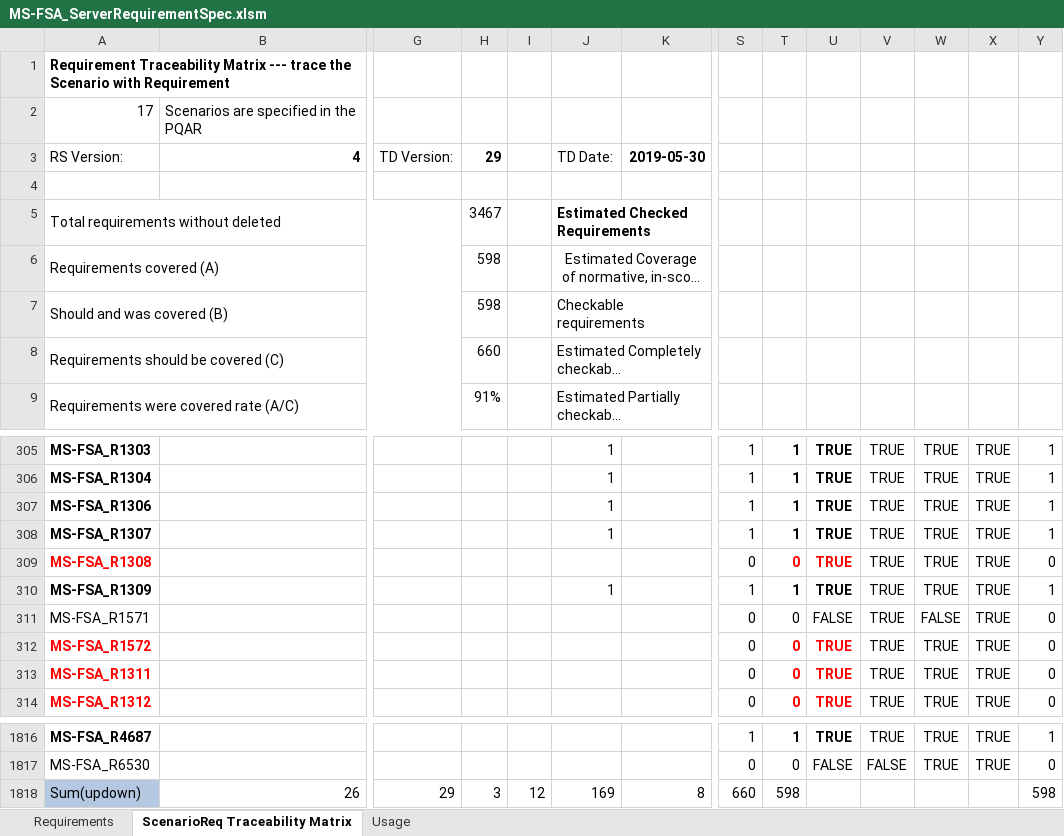
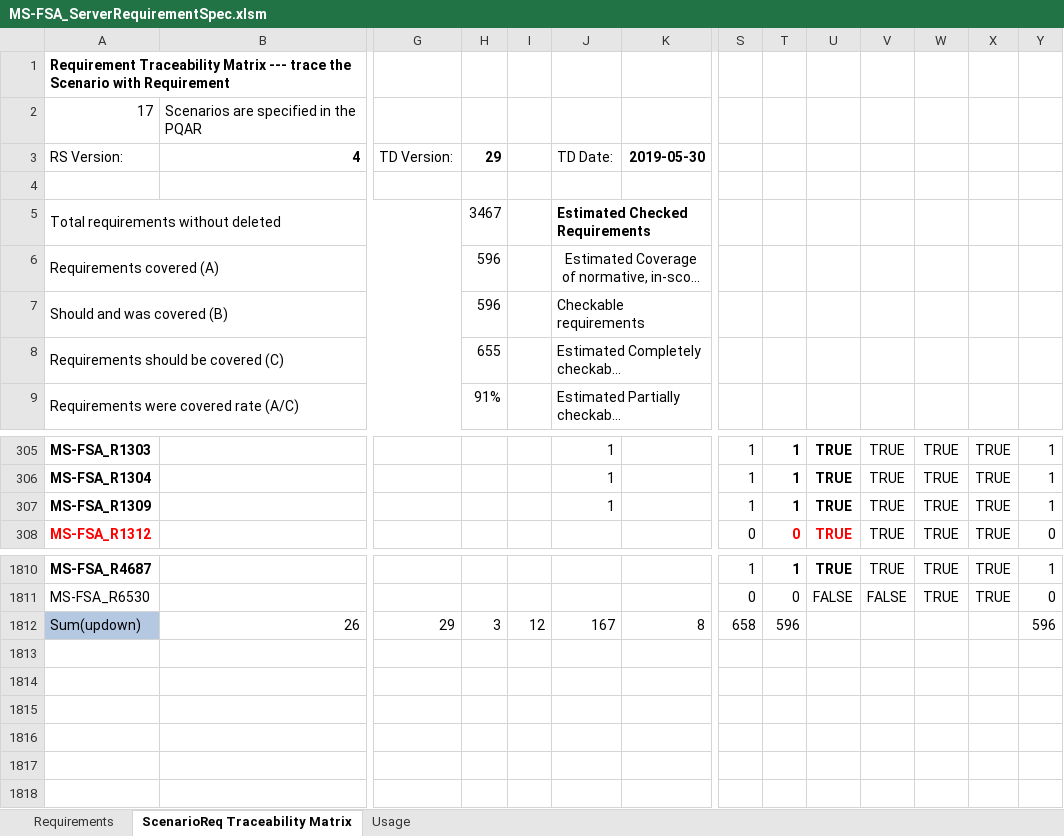
Before and after one commit to microsoft/WindowsProtocolTestSuites, an Excel workbook: TestSuites/FileServer/docs/MS-FSA_ServerRequirementSpec.xlsm, sheet ScenarioReq Traceability Matrix, drawn as a sheet; only a part is shown, gaps mark what is left out; long unchanged cells end in …; values as stored, in another font and other column widths than the file's, no borders; removed rows and columns are numbered as before the commit, all else as after; rows hold the shown columns only; the diff names each change by its address in the sheet, - before the commit and + after, or states it on an @@ line.

Commit message:
Commit for some rules.

```diff
--- a/TestSuites/FileServer/docs/MS-FSA_ServerRequirementSpec.xlsm (sheet ScenarioReq Traceability Matrix)
+++ b/TestSuites/FileServer/docs/MS-FSA_ServerRequirementSpec.xlsm (sheet ScenarioReq Traceability Matrix)
-H6:H7 (29): 598
+H6:H7 (29): 596
-H8 (29): 660
+H8 (29): 655
-row 307: MS-FSA_R1306 |  |  |  |  | 1 |  | 1 | 1 | TRUE | TRUE | TRUE | TRUE | 1
-row 308: MS-FSA_R1307 |  |  |  |  | 1 |  | 1 | 1 | TRUE | TRUE | TRUE | TRUE | 1
-row 309: MS-FSA_R1308 |  |  |  |  |  |  | 0 | 0 | TRUE | TRUE | TRUE | TRUE | 0
-row 311: MS-FSA_R1571 |  |  |  |  |  |  | 0 | 0 | FALSE | TRUE | FALSE | TRUE | 0
-row 312: MS-FSA_R1572 |  |  |  |  |  |  | 0 | 0 | TRUE | TRUE | TRUE | TRUE | 0
-row 313: MS-FSA_R1311 |  |  |  |  |  |  | 0 | 0 | TRUE | TRUE | TRUE | TRUE | 0
-J1812 (TD Date:): 169
+J1812 (TD Date:): 167
-S1812: 660
+S1812: 658
-T1812: 598
+T1812: 596
-Y1812: 598
+Y1812: 596
```
Also changed, not shown: sheet Requirements, formulas that keep their value, hidden cells.
